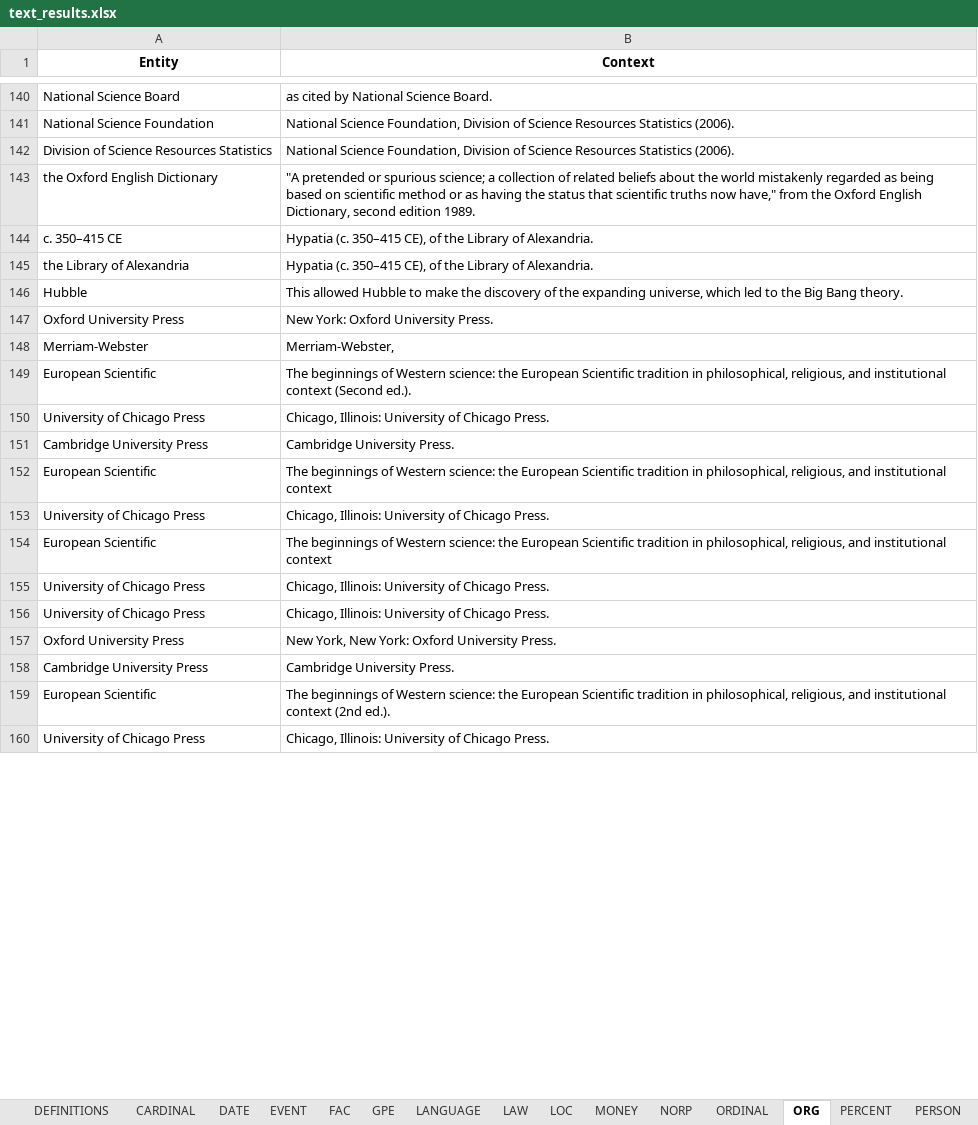
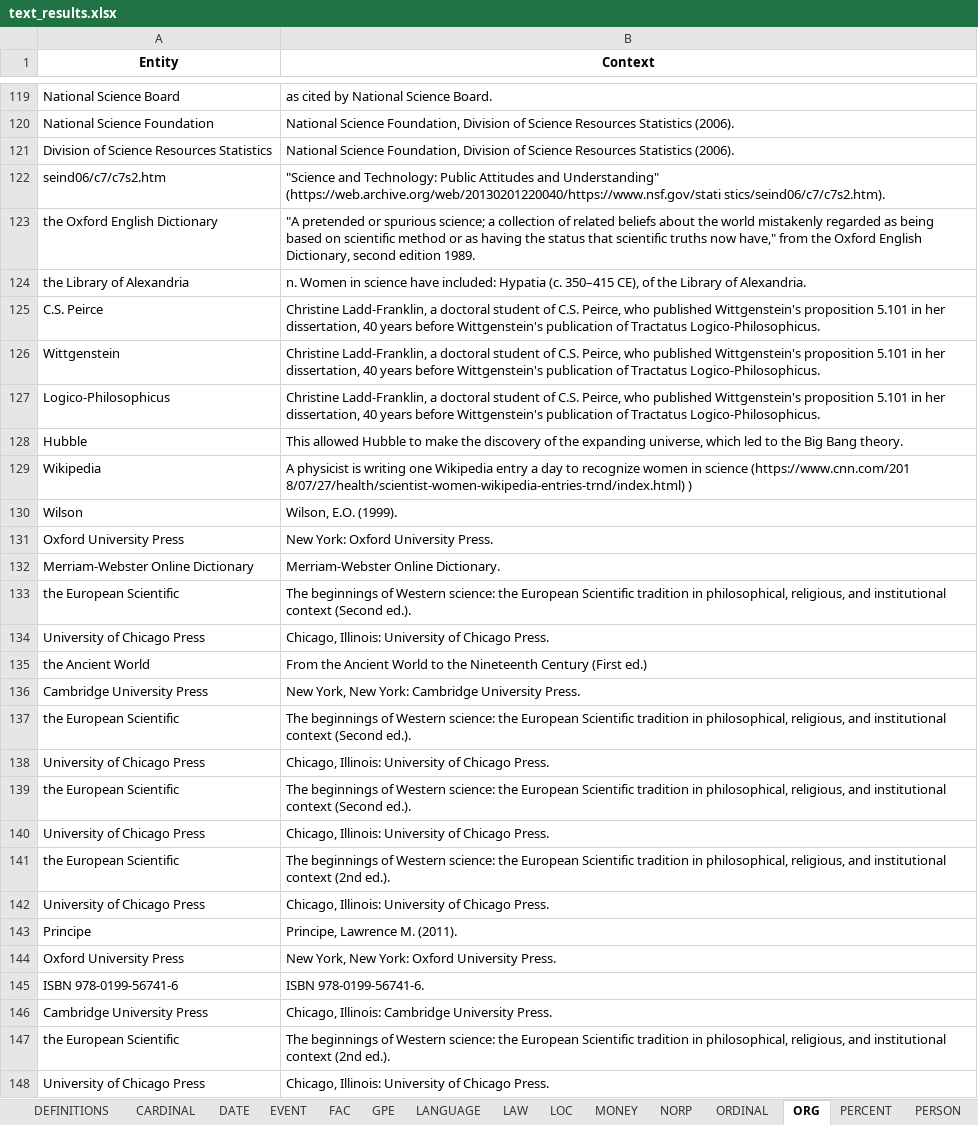
Before and after one commit to Tim-Abwao/named-entity-extractor, an Excel workbook: text_results.xlsx, sheet ORG, drawn as a sheet; only a part is shown, gaps mark what is left out; values as stored, in another font and other column widths than the file's, no borders; removed rows and columns are numbered as before the commit, all else as after; the diff covers the shown part only; the diff names each change by its address in the sheet, - before the commit and + after, or states it on an @@ line.

```diff
--- a/text_results.xlsx (sheet ORG)
+++ b/text_results.xlsx (sheet ORG)
+row 122: seind06/c7/c7s2.htm | "Science and Technology: Public Attitudes and Understanding" (https://web.archive.org/web/20130201220040/https://www.nsf.gov/stati stics/seind06/c7/c7s2.htm).
-row 144: c. 350–415 CE | Hypatia (c. 350–415 CE), of the Library of Alexandria.
-B124 (Context): Hypatia (c.…
+B124 (Context): n. Women in science have included: Hypatia (c.…
+row 125: C.S. Peirce | Christine Ladd-Franklin, a doctoral student of C.S. Peirce, who published Wittgenstein's proposition 5.101 in her dissertation, 40 years before Wittgenstein's publication of Tractatus Logico-Philosophicus.
+row 126: Wittgenstein | Christine Ladd-Franklin, a doctoral student of C.S. Peirce, who published Wittgenstein's proposition 5.101 in her dissertation, 40 years before Wittgenstein's publication of Tractatus Logico-Philosophicus.
+row 127: Logico-Philosophicus | Christine Ladd-Franklin, a doctoral student of C.S. Peirce, who published Wittgenstein's proposition 5.101 in her dissertation, 40 years before Wittgenstein's publication of Tractatus Logico-Philosophicus.
+row 129: Wikipedia | A physicist is writing one Wikipedia entry a day to recognize women in science (https://www.cnn.com/201 8/07/27/health/scientist-women-wikipedia-entries-trnd/index.html) )
+row 130: Wilson | Wilson, E.O. (1999).
-row 148: Merriam-Webster | Merriam-Webster,
+row 132: Merriam-Webster Online Dictionary | Merriam-Webster Online Dictionary.
-A133 (Entity): European Scientific
+A133 (Entity): the European Scientific
+row 135: the Ancient World | From the Ancient World to the Nineteenth Century (First ed.)
-B136 (Context): Cambridge University Press.
+B136 (Context): New York, New York: Cambridge University Press.
-A137 (Entity): European Scientific
+A137 (Entity): the European Scientific
-B137 (Context): …institutional context
+B137 (Context): …institutional context (Second ed.).
-A139 (Entity): European Scientific
+A139 (Entity): the European Scientific
-B139 (Context): …institutional context
+B139 (Context): …institutional context (Second ed.).
+row 141: the European Scientific | The beginnings of Western science: the European Scientific tradition in philosophical, religious, and institutional context (2nd ed.).
+row 143: Principe | Principe, Lawrence M. (2011).
+row 145: ISBN 978-0199-56741-6 | ISBN 978-0199-56741-6.
-B146 (Context): Cambridge University Press.
+B146 (Context): Chicago, Illinois: Cambridge University Press.
-A147 (Entity): European Scientific
+A147 (Entity): the European Scientific
```
Also changed, not shown: 199 added rows, 173 removed rows and 110 edited cells elsewhere in this sheet, sheet PERSON, sheet CARDINAL, sheet DATE, sheet GPE, sheet WORK_OF_ART, sheet NORP, 10 more sheets, other sheet tabs, 5 other files.
